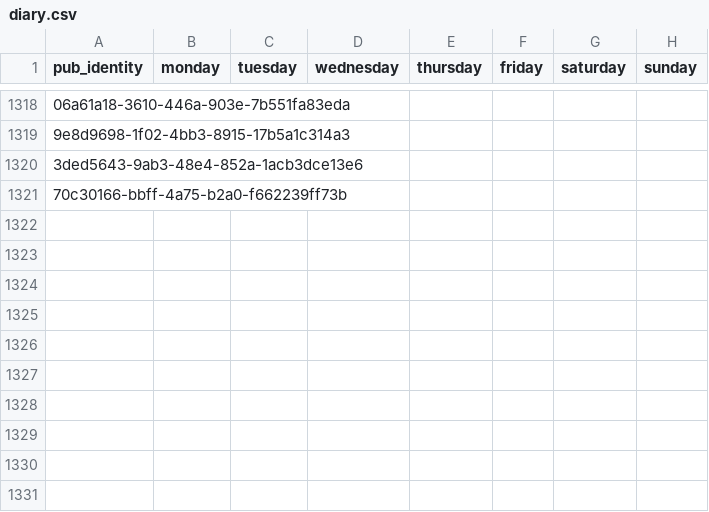
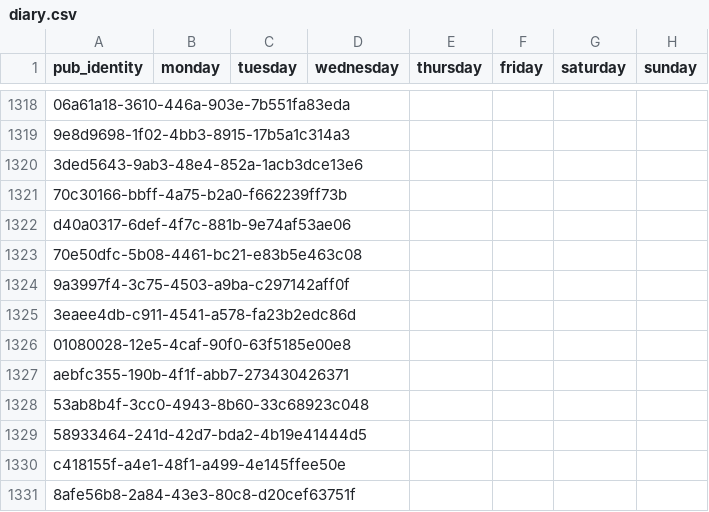
Before and after one commit to cartsmate/thepubpicker, a CSV file: files/diary.csv, drawn as a sheet; only a part is shown, gaps mark what is left out; the diff names each change by its address in the sheet, - before the commit and + after, or states it on an @@ line.

```diff
--- a/files/diary.csv
+++ b/files/diary.csv
+row 1322: d40a0317-6def-4f7c-881b-9e74af53ae06
+row 1323: 70e50dfc-5b08-4461-bc21-e83b5e463c08
+row 1324: 9a3997f4-3c75-4503-a9ba-c297142aff0f
+row 1325: 3eaee4db-c911-4541-a578-fa23b2edc86d
+row 1326: 01080028-12e5-4caf-90f0-63f5185e00e8
+row 1327: aebfc355-190b-4f1f-abb7-273430426371
+row 1328: 53ab8b4f-3cc0-4943-8b60-33c68923c048
+row 1329: 58933464-241d-42d7-bda2-4b19e41444d5
+row 1330: c418155f-a4e1-48f1-a499-4e145ffee50e
+row 1331: 8afe56b8-2a84-43e3-80c8-d20cef63751f
```
Also changed, not shown: files/details.csv, files/reviews.csv, 3 other files.
